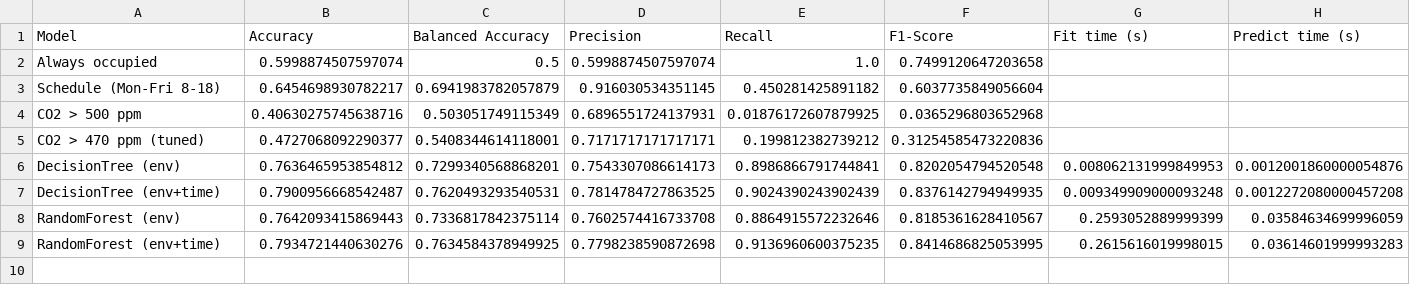
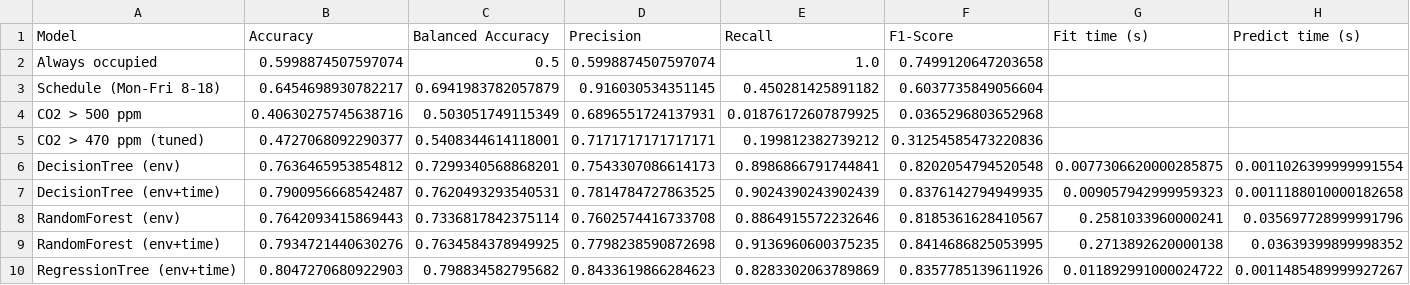
Before and after one commit to jhee0138/MMA3001-Project, a CSV file: results/sensor_869/test_metrics.csv, drawn as a sheet.

```diff
--- a/results/sensor_869/test_metrics.csv
+++ b/results/sensor_869/test_metrics.csv
@@ -5,5 +5,6 @@ CO2 > 500 ppm,0.40630275745638716,0.503051749115349,0.6896551724137931,0.0187617
 CO2 > 470 ppm (tuned),0.4727068092290377,0.5408344614118001,0.7171717171717171,0.199812382739212,0.31254585473220836,,
-DecisionTree (env),0.7636465953854812,0.7299340568868201,0.7543307086614173,0.8986866791744841,0.8202054794520548,0.008062131999849953,0.0012001860000054876
-DecisionTree (env+time),0.7900956668542487,0.7620493293540531,0.7814784727863525,0.9024390243902439,0.8376142794949935,0.009349909000093248,0.0012272080000457208
-RandomForest (env),0.7642093415869443,0.7336817842375114,0.7602574416733708,0.8864915572232646,0.8185361628410567,0.2593052889999399,0.03584634699996059
-RandomForest (env+time),0.7934721440630276,0.7634584378949925,0.7798238590872698,0.9136960600375235,0.8414686825053995,0.2615616019998015,0.03614601999993283
+DecisionTree (env),0.7636465953854812,0.7299340568868201,0.7543307086614173,0.8986866791744841,0.8202054794520548,0.0077306620000285875,0.0011026399999991554
+DecisionTree (env+time),0.7900956668542487,0.7620493293540531,0.7814784727863525,0.9024390243902439,0.8376142794949935,0.009057942999959323,0.0011188010000182658
+RandomForest (env),0.7642093415869443,0.7336817842375114,0.7602574416733708,0.8864915572232646,0.8185361628410567,0.2581033960000241,0.035697728999991796
+RandomForest (env+time),0.7934721440630276,0.7634584378949925,0.7798238590872698,0.9136960600375235,0.8414686825053995,0.2713892620000138,0.03639399899998352
+RegressionTree (env+time),0.8047270680922903,0.798834582795682,0.8433619866284623,0.8283302063789869,0.8357785139611926,0.011892991000024722,0.0011485489999927267
```
Also changed, not shown: results/sensor_326/depth_sweep.csv, results/sensor_326/test_metrics.csv, 17 other files.
